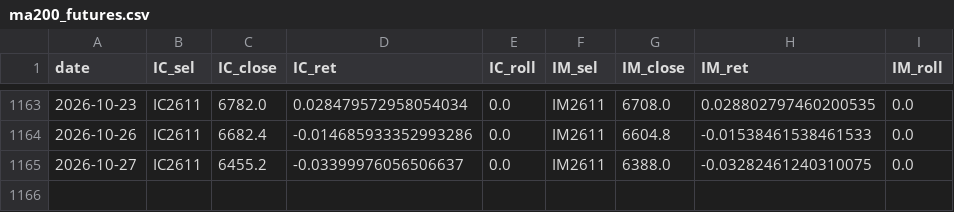
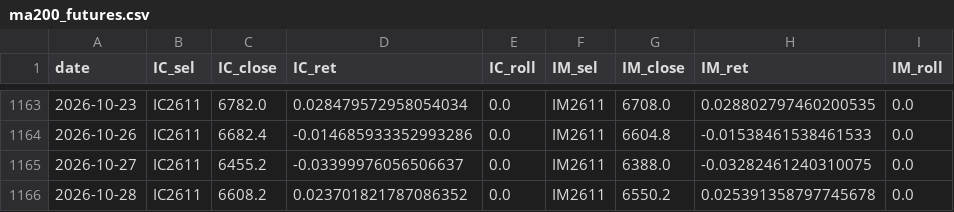
Before and after one commit to cyb80/Trent, a CSV file: data/ma200_futures.csv, drawn as a sheet; only a part is shown, gaps mark what is left out.

```diff
--- a/data/ma200_futures.csv
+++ b/data/ma200_futures.csv
@@ -1165 +1165,2 @@ date,IC_sel,IC_close,IC_ret,IC_roll,IM_sel,IM_close,IM_ret,IM_roll
 2026-10-27,IC2611,6455.2,-0.03399976056506637,0.0,IM2611,6388.0,-0.03282461240310075,0.0
+2026-10-28,IC2611,6608.2,0.023701821787086352,0.0,IM2611,6550.2,0.025391358797745678,0.0
```
Also changed, not shown: data/v6_futures.csv, 8 other files.
